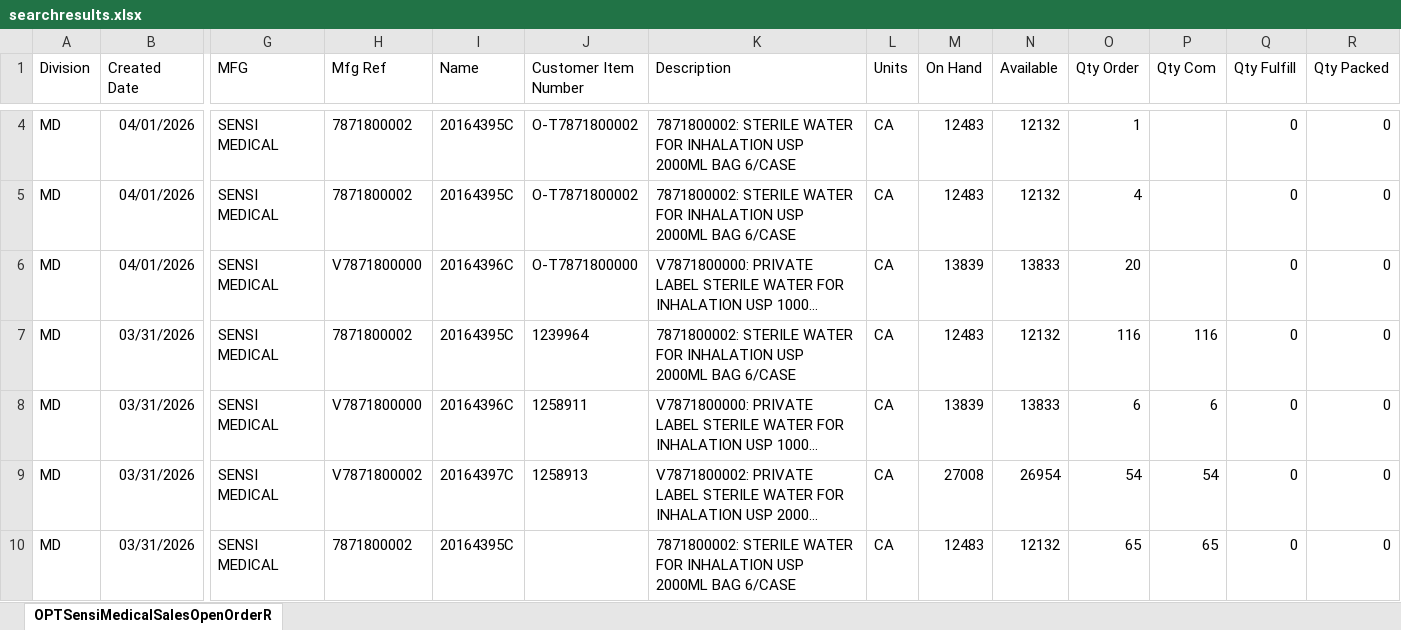
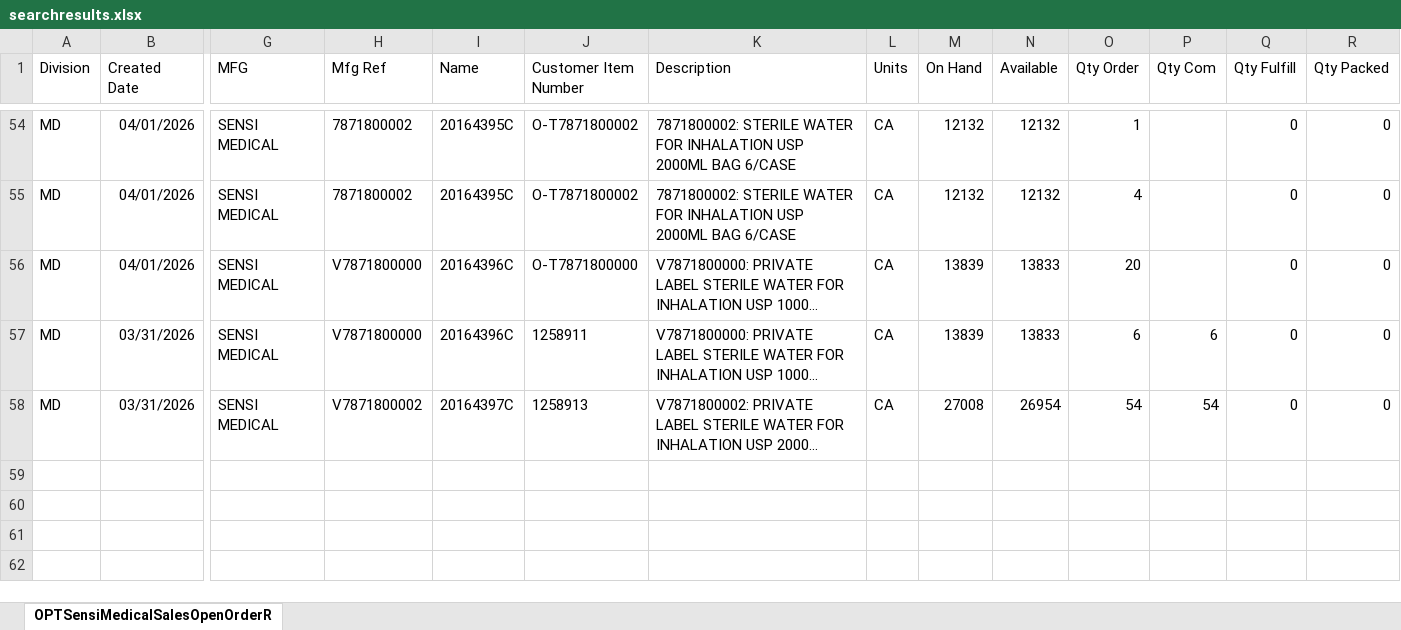
Before and after one commit to eliasattias/shipment-schedule, an Excel workbook: data/searchresults.xlsx, sheet OPTSensiMedicalSalesOpenOrderR, drawn as a sheet; only a part is shown, gaps mark what is left out; long unchanged cells end in …; values as stored, in another font and other column widths than the file's, no borders; removed rows and columns are numbered as before the commit, all else as after; rows hold the shown columns only; the diff covers the shown part only; the diff names each change by its address in the sheet, - before the commit and + after, or states it on an @@ line.

```diff
--- a/data/searchresults.xlsx (sheet OPTSensiMedicalSalesOpenOrderR)
+++ b/data/searchresults.xlsx (sheet OPTSensiMedicalSalesOpenOrderR)
-M54:M55 (On Hand): 12483
+M54:M55 (On Hand): 12132
-row 7: MD | 03/31/2026 | SENSI MEDICAL | 7871800002 | 20164395C | 1239964 | 7871800002: STERILE WATER FOR INHALATION USP 2000ML BAG 6/CASE | CA | 12483 | 12132 | 116 | 116 | 0 | 0
-row 10: MD | 03/31/2026 | SENSI MEDICAL | 7871800002 | 20164395C |  | 7871800002: STERILE WATER FOR INHALATION USP 2000ML BAG 6/CASE | CA | 12483 | 12132 | 65 | 65 | 0 | 0
```
Also changed, not shown: 50 added rows and 27 edited cells elsewhere in this sheet.
